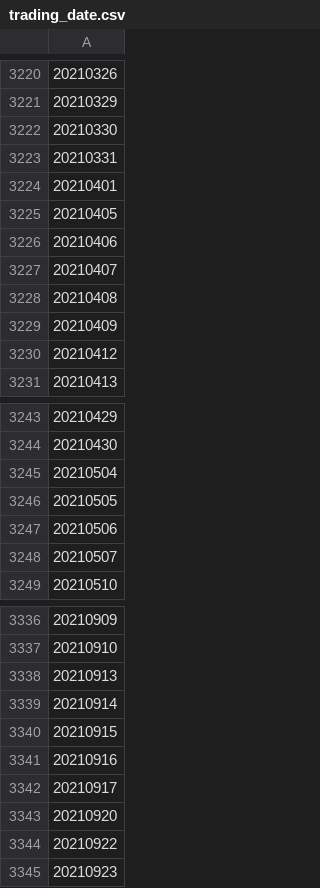
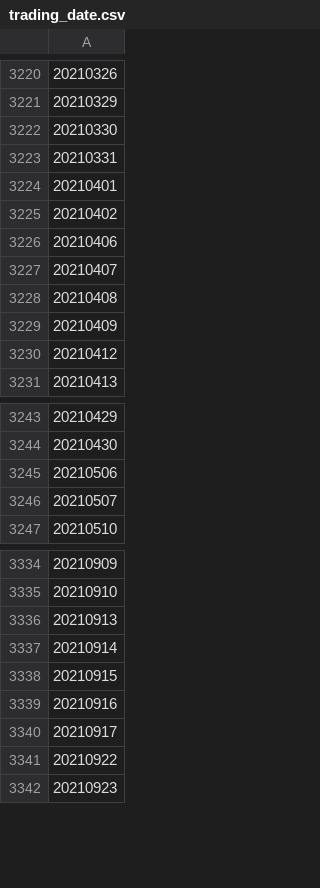
Before and after one commit to Greetlist/trade_strategy, a CSV file: trading_date.csv, drawn as a sheet; only a part is shown, gaps mark what is left out; the diff names each change by its address in the sheet, - before the commit and + after, or states it on an @@ line.

```diff
--- a/trading_date.csv
+++ b/trading_date.csv
-A3225: 20210405
+A3225: 20210402
-row 3245: 20210504
-row 3246: 20210505
-row 3343: 20210920
```
Also changed, not shown: 23 other files.
